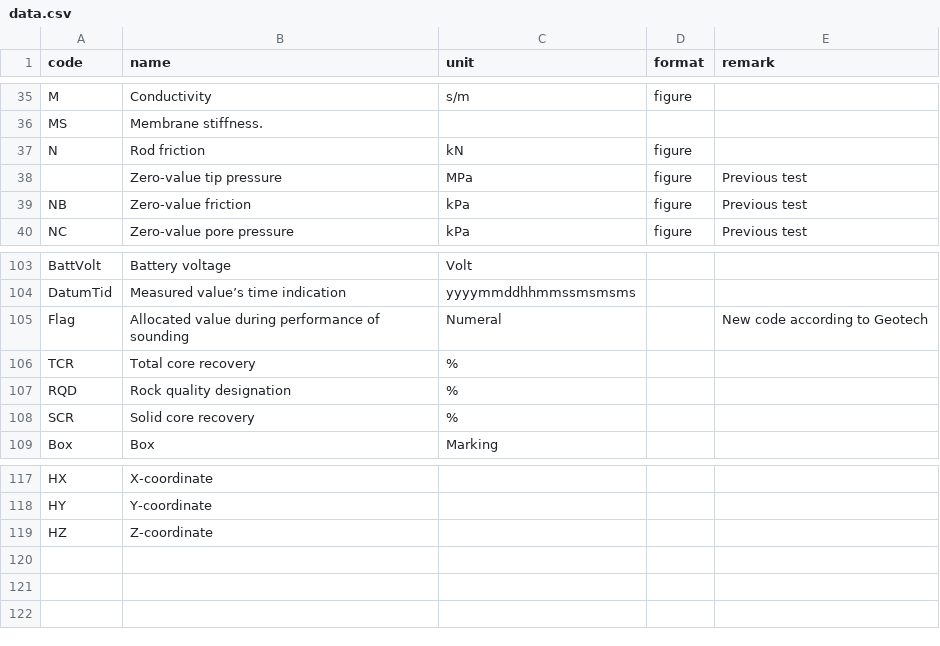
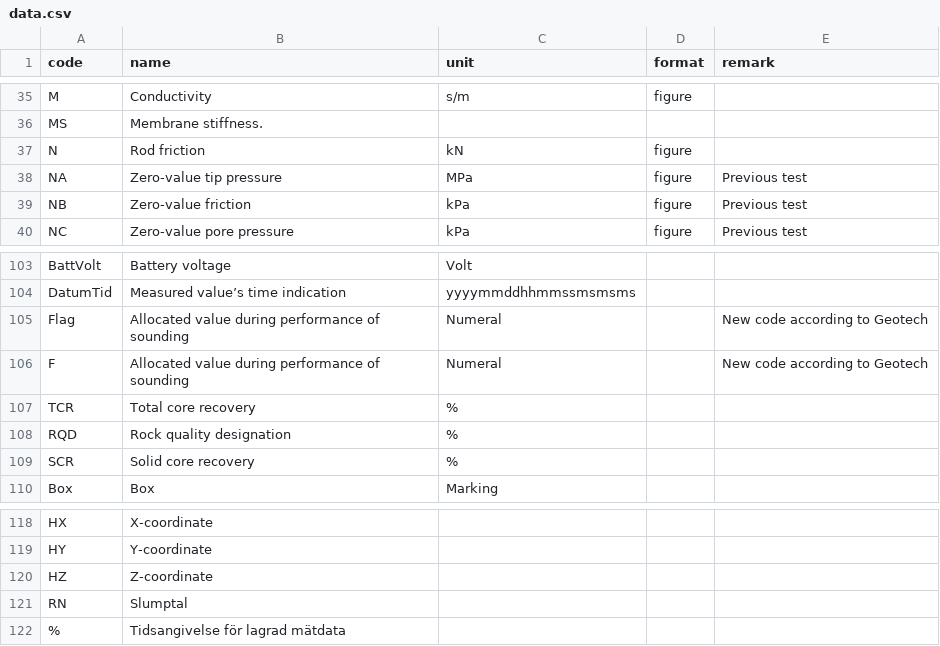
Before and after one commit to emerald-geomodelling/libsgfdata, a CSV file: libsgfdata/data.csv, drawn as a sheet; only a part is shown, gaps mark what is left out.

```diff
--- a/libsgfdata/data.csv
+++ b/libsgfdata/data.csv
@@ -37,3 +37,3 @@ MS,Membrane stiffness.,,,
 N,Rod friction,kN,figure,
-,Zero-value tip pressure,MPa,figure,Previous test
+NA,Zero-value tip pressure,MPa,figure,Previous test
 NB,Zero-value friction,kPa,figure,Previous test
@@ -105,2 +105,3 @@ DatumTid,Measured value’s time indication,yyyymmddhhmmssmsmsms,,
 Flag,Allocated value during performance of sounding,Numeral,,New code according to Geotech
+F,Allocated value during performance of sounding,Numeral,,New code according to Geotech
 TCR,Total core recovery,%,,
@@ -119 +120,3 @@ HY,Y-coordinate,,,
 HZ,Z-coordinate,,,
+RN,Slumptal,,,
+%,Tidsangivelse för lagrad mätdata,,,
```
Also changed, not shown: libsgfdata/main.csv, 2 other files.
